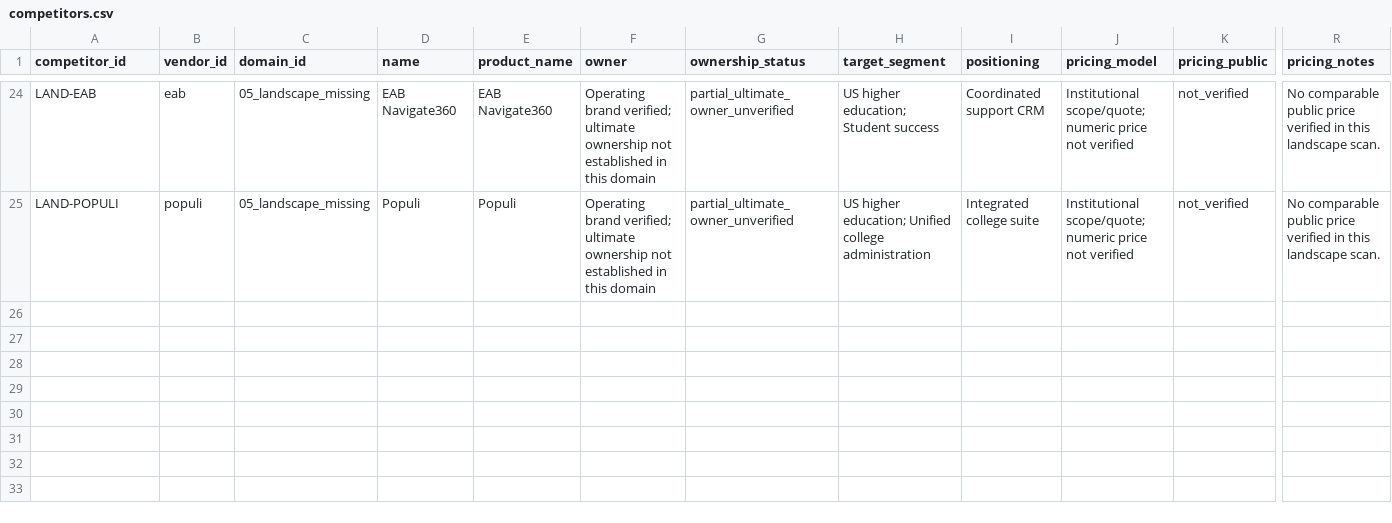
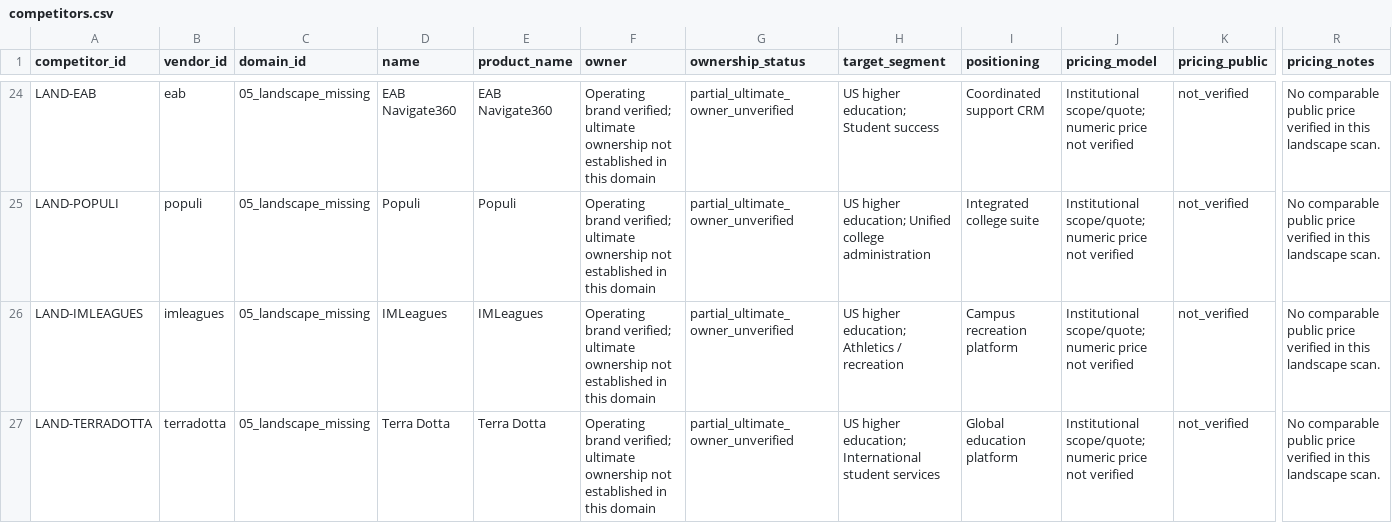
Before and after one commit to Wasif-Karim03/whiteboard, a CSV file: research/05_landscape_missing/competitors.csv, drawn as a sheet; only a part is shown, gaps mark what is left out; rows hold the shown columns only; the diff names each change by its address in the sheet, - before the commit and + after, or states it on an @@ line.

Commit message:
research: integrate reviewed evidence synthesis and offline HTML report

```diff
--- a/research/05_landscape_missing/competitors.csv
+++ b/research/05_landscape_missing/competitors.csv
+row 26: LAND-IMLEAGUES | imleagues | 05_landscape_missing | IMLeagues | IMLeagues | Operating brand verified; ultimate ownership not established in this domain | partial_ultimate_owner_unverified | US higher education; Athletics / recreation | Campus recreation platform | Institutional scope/quote; numeric price not verified | not_verified | No comparable public price verified in this landscape scan.
+row 27: LAND-TERRADOTTA | terradotta | 05_landscape_missing | Terra Dotta | Terra Dotta | Operating brand verified; ultimate ownership not established in this domain | partial_ultimate_owner_unverified | US higher education; International student services | Global education platform | Institutional scope/quote; numeric price not verified | not_verified | No comparable public price verified in this landscape scan.
```
Also changed, not shown: research/01_lms/pain_points.csv, research/02_scheduling_rooms/competitors.csv, 27 other files.
